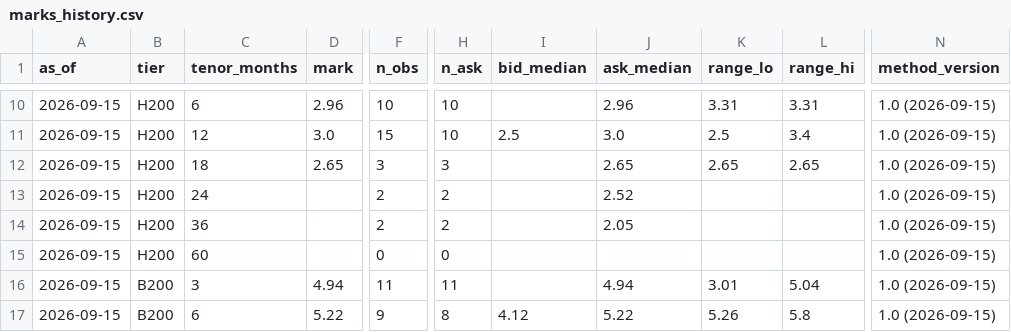
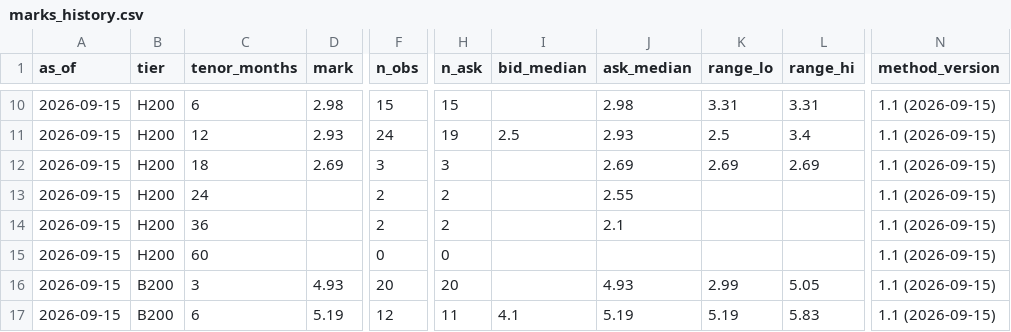
Before and after one commit to koen-nebius/price-monitor, a CSV file: store/forward_curve/marks_history.csv, drawn as a sheet; only a part is shown, gaps mark what is left out; the diff covers the shown part only; the diff names each change by its address in the sheet, - before the commit and + after, or states it on an @@ line.

```diff
--- a/store/forward_curve/marks_history.csv
+++ b/store/forward_curve/marks_history.csv
-D10 (mark): 2.96
+D10 (mark): 2.98
-F10 (n_obs): 10
+F10 (n_obs): 15
-H10 (n_ask): 10
+H10 (n_ask): 15
-J10 (ask_median): 2.96
+J10 (ask_median): 2.98
-N10:N17 (method_version): 1.0 (2026-09-15)
+N10:N17 (method_version): 1.1 (2026-09-15)
-D11 (mark): 3.0
+D11 (mark): 2.93
-F11 (n_obs): 15
+F11 (n_obs): 24
-H11 (n_ask): 10
+H11 (n_ask): 19
-J11 (ask_median): 3.0
+J11 (ask_median): 2.93
-D12 (mark): 2.65
+D12 (mark): 2.69
-J12 (ask_median): 2.65
+J12 (ask_median): 2.69
-K12 (range_lo): 2.65
+K12 (range_lo): 2.69
-L12 (range_hi): 2.65
+L12 (range_hi): 2.69
-J13 (ask_median): 2.52
+J13 (ask_median): 2.55
-J14 (ask_median): 2.05
+J14 (ask_median): 2.1
-D16 (mark): 4.94
+D16 (mark): 4.93
-F16 (n_obs): 11
+F16 (n_obs): 20
-H16 (n_ask): 11
+H16 (n_ask): 20
-J16 (ask_median): 4.94
+J16 (ask_median): 4.93
-K16 (range_lo): 3.01
+K16 (range_lo): 2.99
-L16 (range_hi): 5.04
+L16 (range_hi): 5.05
-D17 (mark): 5.22
+D17 (mark): 5.19
-F17 (n_obs): 9
+F17 (n_obs): 12
-H17 (n_ask): 8
+H17 (n_ask): 11
-I17 (bid_median): 4.12
+I17 (bid_median): 4.1
-J17 (ask_median): 5.22
+J17 (ask_median): 5.19
-K17 (range_lo): 5.26
+K17 (range_lo): 5.19
-L17 (range_hi): 5.8
+L17 (range_hi): 5.83
```
Also changed, not shown: 140 edited cells elsewhere in this file, 14 other files.
